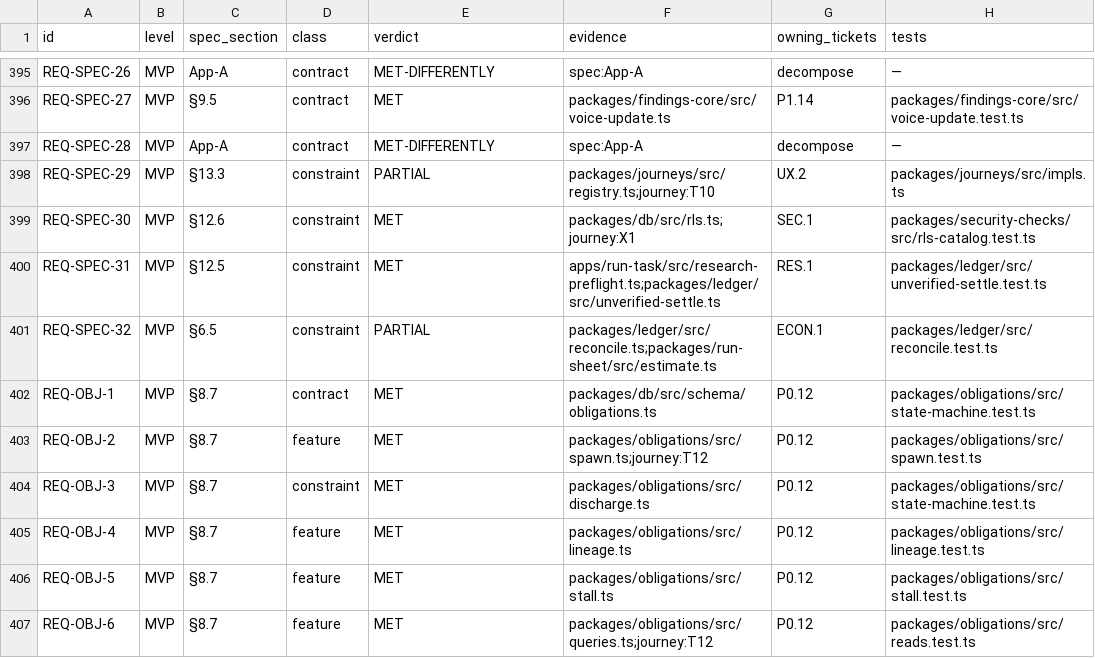
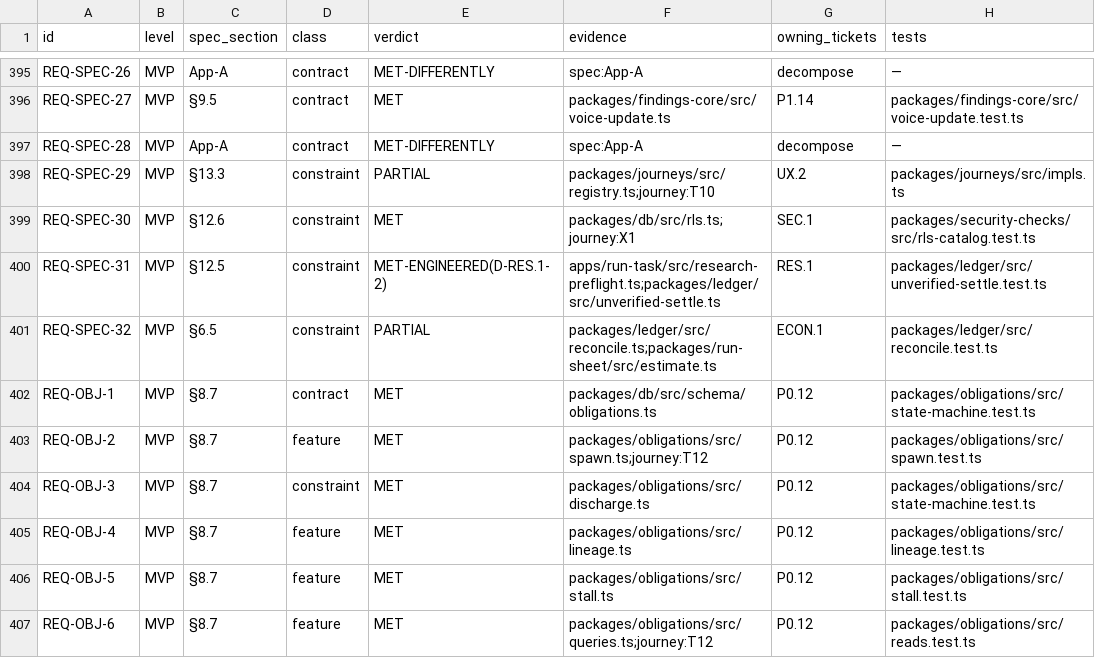
Before and after one commit to SteveVitali/Rhema, a CSV file: docs/build/COVERAGE_MATRIX.csv, drawn as a sheet; only a part is shown, gaps mark what is left out; the diff names each change by its address in the sheet, - before the commit and + after, or states it on an @@ line.

Commit message:
REC.1: reconcile backlog + operational readiness — 357 sources/0 orphans, matrix 327/326, readiness rewritten
- BACKLOG.csv 65→77 rows: every owed source (107 owed DEFERRALS rows, 147
  non-MET matrix ids, 103 ADR triggers) in exactly one sources cell
- 22 rows closed on landed evidence; 11 new rows (BL-67..BL-77)
- REQ-SPEC-31 re-verdicted MET → MET-ENGINEERED(D-RES.1-2) per BM-VERDICT-01
- D-DEF.3-2 flipped OPEN→DONE (in-cell evidence; dated flip, text preserved)
- status-hygiene notes on D-P0.06-3/D-P0.08b-3 (validator-stuck → BL-02)
- OPERATIONAL_READINESS rewritten: 16-row capability matrix + 10-step
  critical path, every step ticket:+proof:, zero TBD
- LEDGER: lastCompleted REC.1, nextTicket 90_REC.2 (projectStatus IN_PROGRESS)
- checks: check-backlog green, check-append-only clean vs a5a0142,
  check-build-memory 0 violations

```diff
--- a/docs/build/COVERAGE_MATRIX.csv
+++ b/docs/build/COVERAGE_MATRIX.csv
-E400 (verdict): MET
+E400 (verdict): MET-ENGINEERED(D-RES.1-2)
```
Also changed, not shown: 8 other files.
